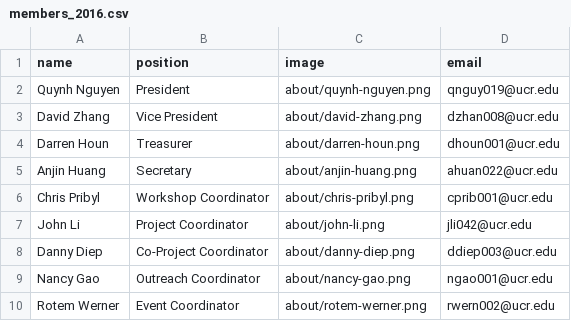
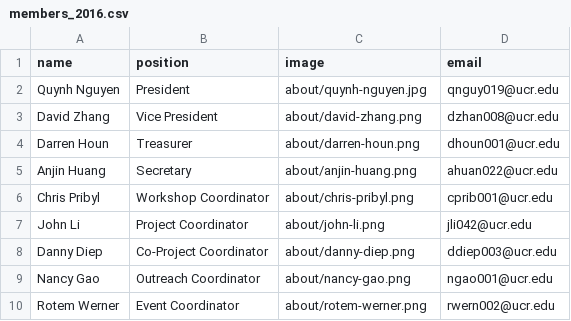
Before and after one commit to gamespawn/gamespawn.github.io, a CSV file: _data/members_2016.csv, drawn as a sheet.

Commit message:
Updated Quynh's officer image

```diff
--- a/_data/members_2016.csv
+++ b/_data/members_2016.csv
@@ -1,3 +1,3 @@
 name,position,image,email
-Quynh Nguyen,President,about/quynh-nguyen.png,qnguy019@ucr.edu
+Quynh Nguyen,President,about/quynh-nguyen.jpg,qnguy019@ucr.edu
 David Zhang,Vice President,about/david-zhang.png,dzhan008@ucr.edu
```
Also changed, not shown: _data/website_inventors.csv, 2 other files.
